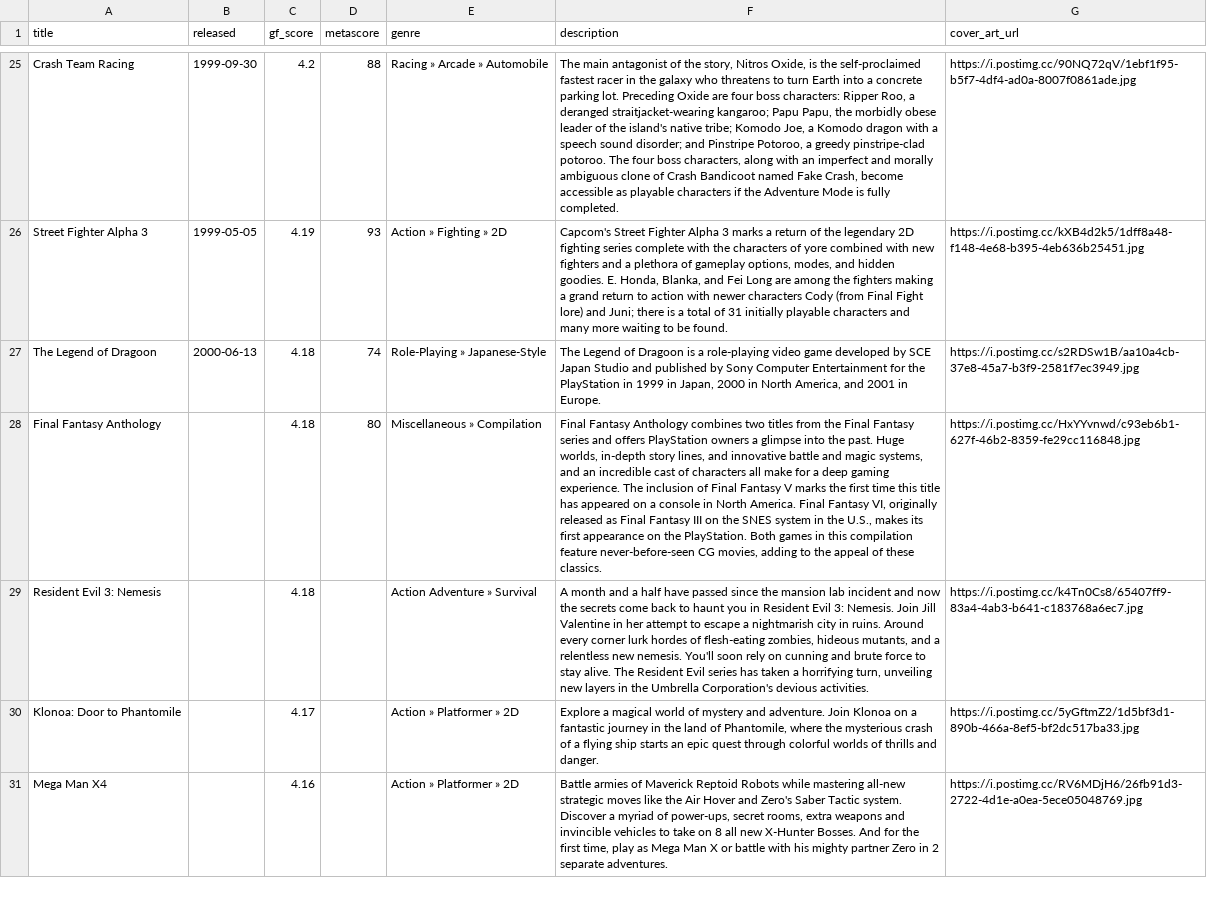
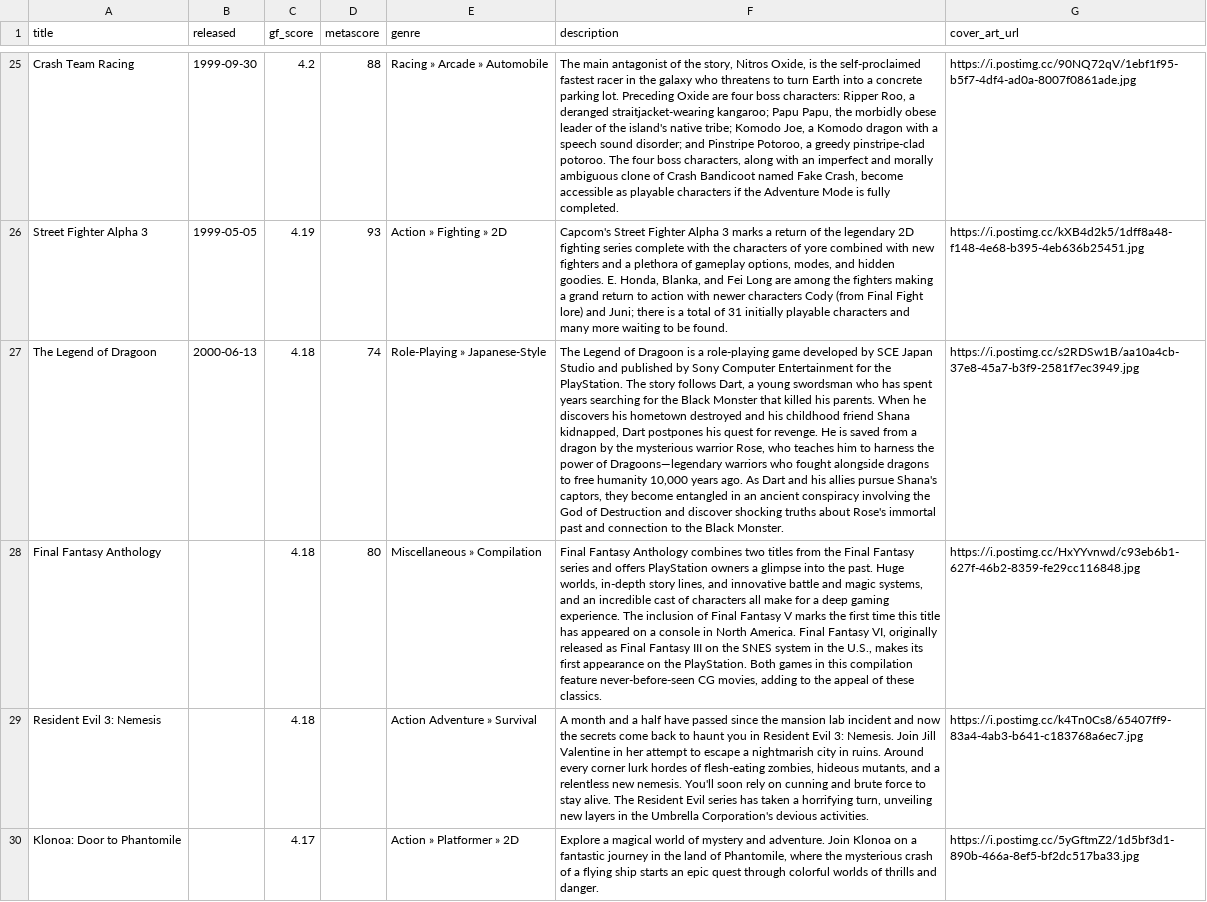
Before and after one commit to karlforshaw/opengamedb, a CSV file: playstation.csv, drawn as a sheet; only a part is shown, gaps mark what is left out; the shorter side is filled out with more unchanged rows; the diff covers the shown part only; the diff names each change by its address in the sheet, - before the commit and + after, or states it on an @@ line.

```diff
--- a/playstation.csv
+++ b/playstation.csv
-F27 (description): …a role-playing video game developed by SCE Japan Studio and published by Sony Computer Entertainment for the PlayStation in 1999 in Japan, 2000 in North America, and 2001 in Europe.
+F27 (description): …a role-playing game developed by SCE Japan Studio and published by Sony Computer Entertainment for the PlayStation. The story follows Dart, a young swordsman who has spent years searching for the Black Monster that killed his parents. When he discovers his hometown destroyed and his childhood friend Shana kidnapped, Dart postpones his quest for revenge. He is saved from a dragon by the mysterious warrior Rose, who teaches him to harness the power of Dragoons—legendary warriors who fought alongside dragons to free humanity 10,000 years ago. As Dart and his allies pursue Shana's captors, they become entangled in an ancient conspiracy involving the God of Destruction and discover shocking truths about Rose's immortal past and connection to the Black Monster.
```
Also changed, not shown: 6 edited cells elsewhere in this file.
